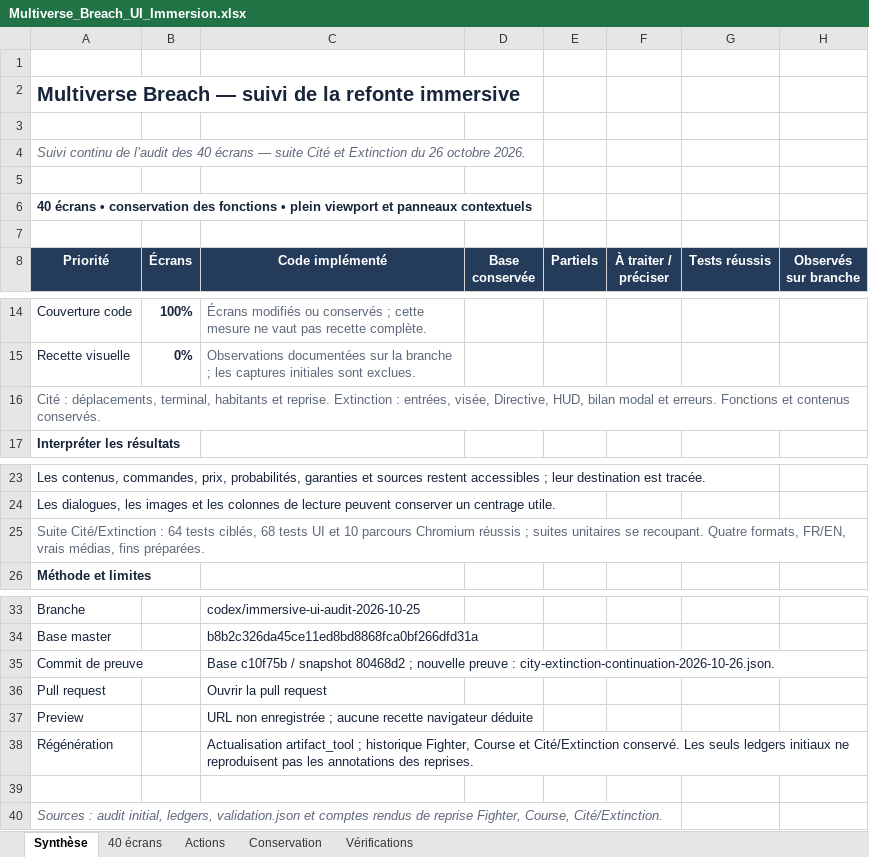
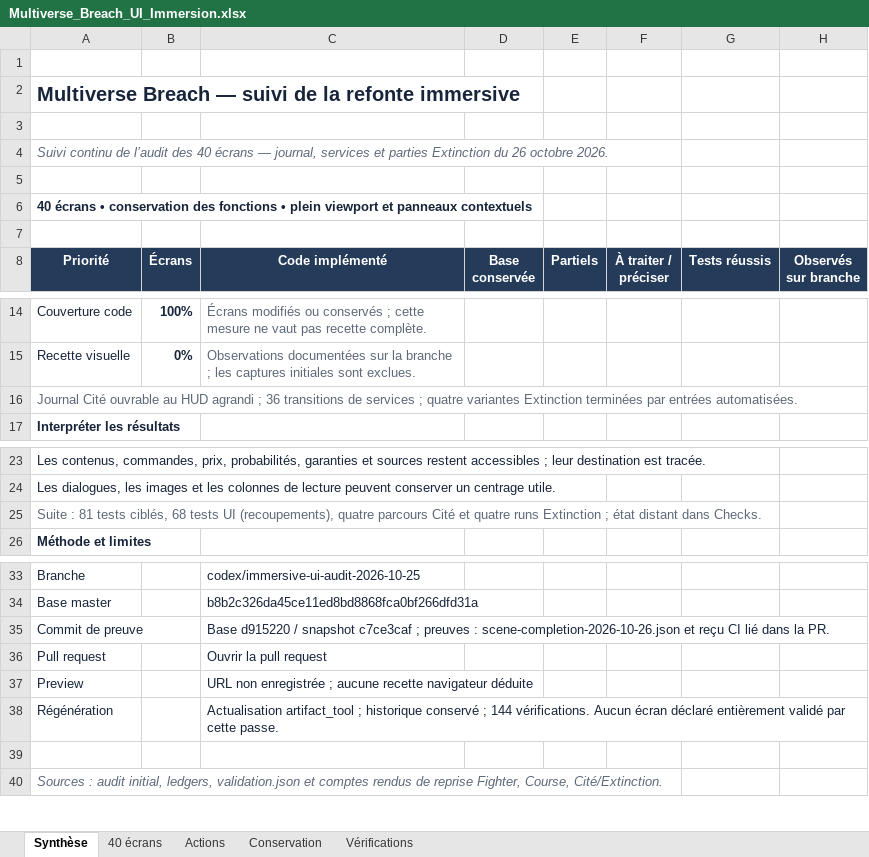
Before and after one commit to darknigthmare/multiverse-breach, an Excel workbook: docs/excel/Multiverse_Breach_UI_Immersion.xlsx, sheet Synthèse, drawn as a sheet; only a part is shown, gaps mark what is left out; values as stored, in another font and other column widths than the file's, no borders; the diff names each change by its address in the sheet, - before the commit and + after, or states it on an @@ line.

Commit message:
fix(ui): finish city journal and service continuity, localize scene objectives
Publish sixteen exact files verified by 81 targeted tests, 68 overlapping UI tests, ten lifecycle scenarios and eight new service/full-run Chromium checks. Include 144-entry Excel and CI receipt. Keep all modes and content; remove temporary source/transport workflows.

```diff
--- a/docs/excel/Multiverse_Breach_UI_Immersion.xlsx (sheet Synthèse)
+++ b/docs/excel/Multiverse_Breach_UI_Immersion.xlsx (sheet Synthèse)
-A4 (Priorité): …écrans — suite Cité et Extinction du…
+A4 (Priorité): …écrans — journal, services et parties Extinction du…
-A16 (Priorité): Cité : déplacements, terminal, habitants et reprise. Extinction : entrées, visée, Directive, HUD, bilan modal et erreurs. Fonctions et contenus conservés.
+A16 (Priorité): Journal Cité ouvrable au HUD agrandi ; 36 transitions de services ; quatre variantes Extinction terminées par entrées automatisées.
-A25 (Priorité): Suite Cité/Extinction : 64 tests ciblés, 68 tests UI et 10 parcours Chromium réussis ; suites unitaires se recoupant. Quatre formats, FR/EN, vrais médias, fins préparées.
+A25 (Priorité): Suite : 81 tests ciblés, 68 tests UI (recoupements), quatre parcours Cité et quatre runs Extinction ; état distant dans Checks.
-C35 (Code implémenté): Base c10f75b / snapshot 80468d2 ; nouvelle preuve : city-extinction-continuation-2026-10-26.json.
+C35 (Code implémenté): Base d915220 / snapshot c7ce3caf ; preuves : scene-completion-2026-10-26.json et reçu CI lié dans la PR.
-C38 (Code implémenté): …; historique Fighter, Course et Cité/Extinction conservé. Les seuls ledgers initiaux ne reproduisent pas les annotations des reprises.
+C38 (Code implémenté): …; historique conservé ; 144 vérifications. Aucun écran déclaré entièrement validé par cette passe.
```
Also changed, not shown: sheet Vérifications, sheet Actions, sheet 40 écrans, 24 other files.
